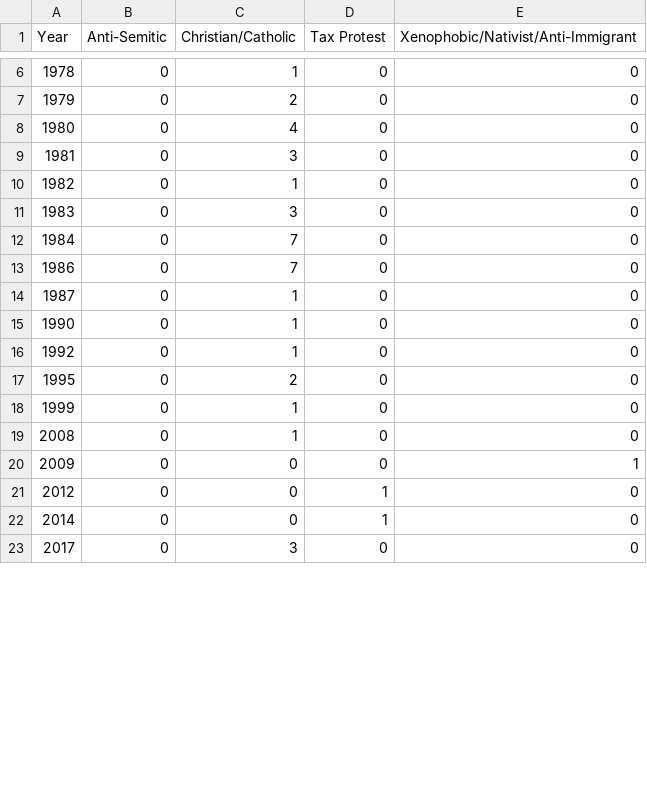
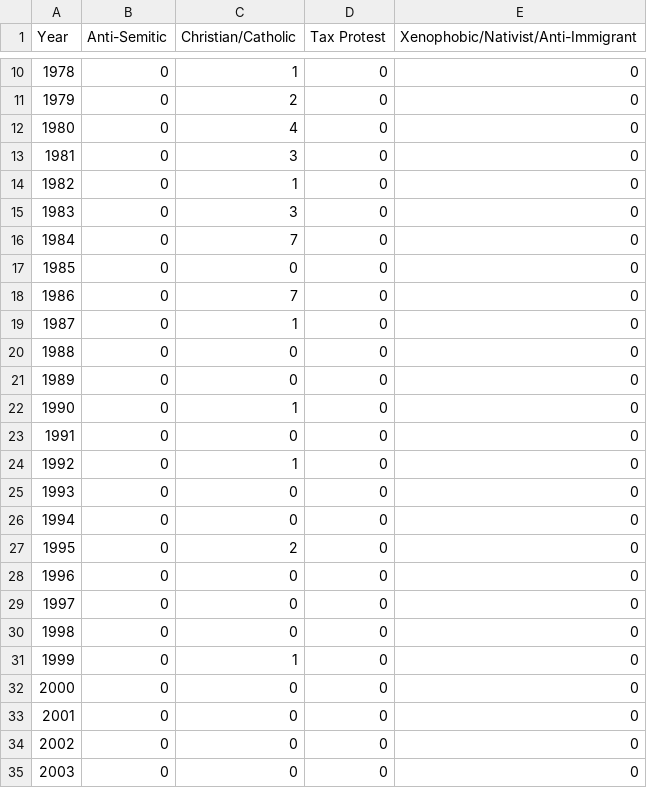
Before and after one commit to com-480-data-visualization/project-2023-yeravizard, a CSV file: data/attacks_per_ideology/sub_right_ideologies.csv, drawn as a sheet; only a part is shown, gaps mark what is left out; the shorter side is filled out with more unchanged rows; the diff covers the shown part only.

```diff
--- a/data/attacks_per_ideology/sub_right_ideologies.csv
+++ b/data/attacks_per_ideology/sub_right_ideologies.csv
@@ -12,7 +16,20 @@ Year,Anti-Semitic,Christian/Catholic,Tax Protest,Xenophobic/Nativist/Anti-Immigr
 1984,0,7,0,0
+1985,0,0,0,0
 1986,0,7,0,0
 1987,0,1,0,0
+1988,0,0,0,0
+1989,0,0,0,0
 1990,0,1,0,0
+1991,0,0,0,0
 1992,0,1,0,0
+1993,0,0,0,0
+1994,0,0,0,0
 1995,0,2,0,0
+1996,0,0,0,0
+1997,0,0,0,0
+1998,0,0,0,0
 1999,0,1,0,0
+2000,0,0,0,0
+2001,0,0,0,0
+2002,0,0,0,0
+2003,0,0,0,0
```
Also changed, not shown: 13 added rows and 1 removed row elsewhere in this file, data/attacks_per_ideology/sub_ethnonat_ideologies.csv, data/attacks_per_ideology/sub_left_ideologies.csv, 7 other files.
